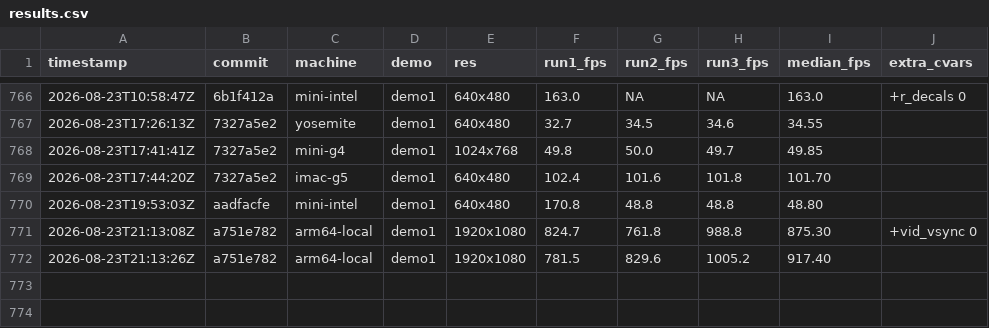
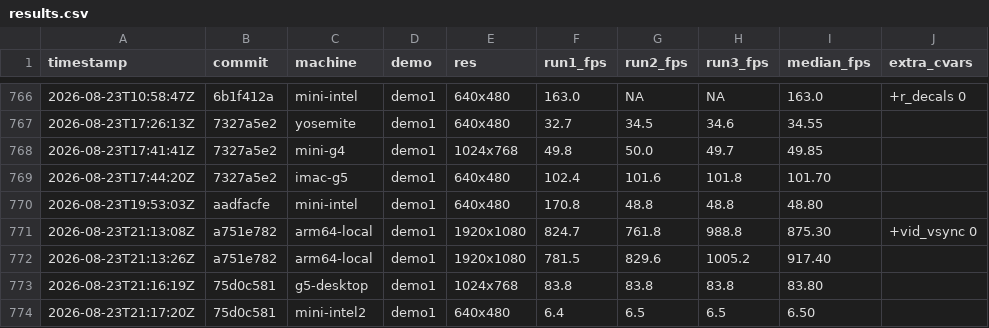
Before and after one commit to matthewdeaves/old-mac-quakespasm, a CSV file: benchmarks/results.csv, drawn as a sheet; only a part is shown, gaps mark what is left out; the diff names each change by its address in the sheet, - before the commit and + after, or states it on an @@ line.

Commit message:
scripts: add g5-desktop and mini-intel2 as deploy/bench targets
Refs #32

deploy.sh and bench.sh now know both machines. mini-intel2 (second
Macmini2,1) needs no per-machine cfg: host.c's qs_machine_map keys on
hw.model, so it inherits the autoexec-mini-intel overlay at runtime;
bench stages the same via MACHINE_CFG. g5-desktop (PowerMac7,3,
2.7 GHz G5, ATY RV351, Leopard) runs the ppc970 baseline -- whether it
should get the imac-g5-style native-res overlay stays open pending
bench data.

First-ever rows for both, on the fix build:

    g5-desktop   demo1 1024x768  83.8 / 83.8   (median 83.80)
    mini-intel2  demo1 640x480    6.5 / 6.5    (median 6.50)

g5-desktop is healthy, well above the 60 floor on the baseline config.

The mini-intel2 number is real but does NOT measure what the row
claims: the raw log shows "Video mode 1280x1024x32" -- the mini-intel
overlay's vid_desktopfullscreen 1 captured the headless box's fake
1280x1024 desktop and ignored the requested 640x480. Its twin
mini-intel reads 48.8 at the same nominal cell, so the 7x gap is some
mix of the bigger framebuffer and how GMA 950 behaves headless
(quake2#27 flagged the headless desktop). The general defect -- the
CSV res column records the REQUEST while desktopfullscreen machines
render the DESKTOP, so those rows are mislabeled across imac-g5,
mini-intel, mini-intel2 and imac-2019 -- is filed separately rather
than patched in passing here.

```diff
--- a/benchmarks/results.csv
+++ b/benchmarks/results.csv
+row 773: 2026-08-23T21:16:19Z | 75d0c581 | g5-desktop | demo1 | 1024x768 | 83.8 | 83.8 | 83.8 | 83.80
+row 774: 2026-08-23T21:17:20Z | 75d0c581 | mini-intel2 | demo1 | 640x480 | 6.4 | 6.5 | 6.5 | 6.50
```
Also changed, not shown: 8 other files.
